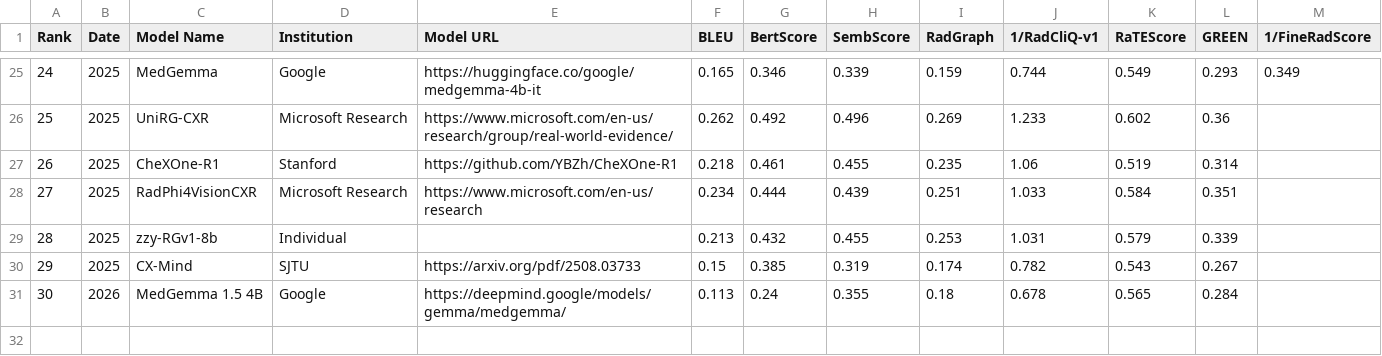
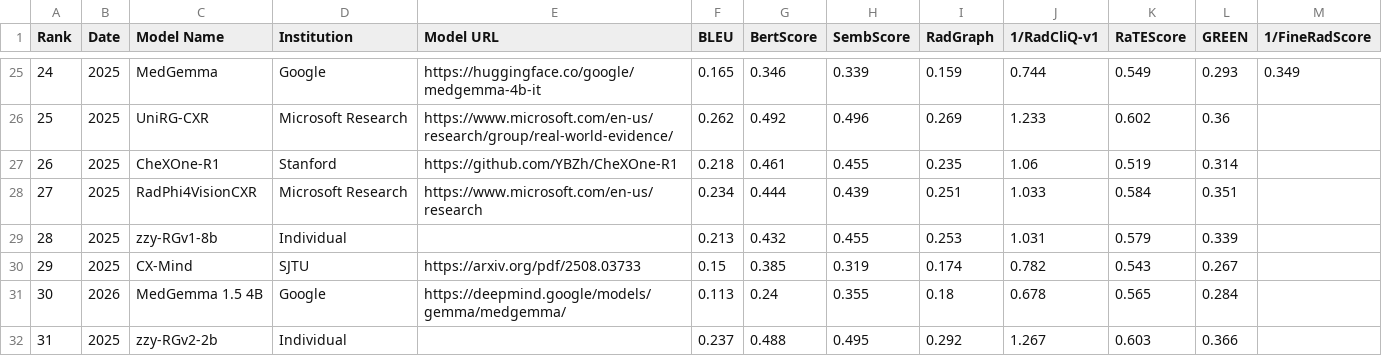
Before and after one commit to rajpurkarlab/ReXrank, a CSV file: results/findings_result_mimiccxr.csv, drawn as a sheet; only a part is shown, gaps mark what is left out; the diff names each change by its address in the sheet, - before the commit and + after, or states it on an @@ line.

```diff
--- a/results/findings_result_mimiccxr.csv
+++ b/results/findings_result_mimiccxr.csv
+row 32: 31 | 2025 | zzy-RGv2-2b | Individual |  | 0.237 | 0.488 | 0.495 | 0.292 | 1.267 | 0.603 | 0.366
```
Also changed, not shown: results/findings_result_chexpertplus.csv, results/findings_result_gradienthealth.csv, 10 other files.
